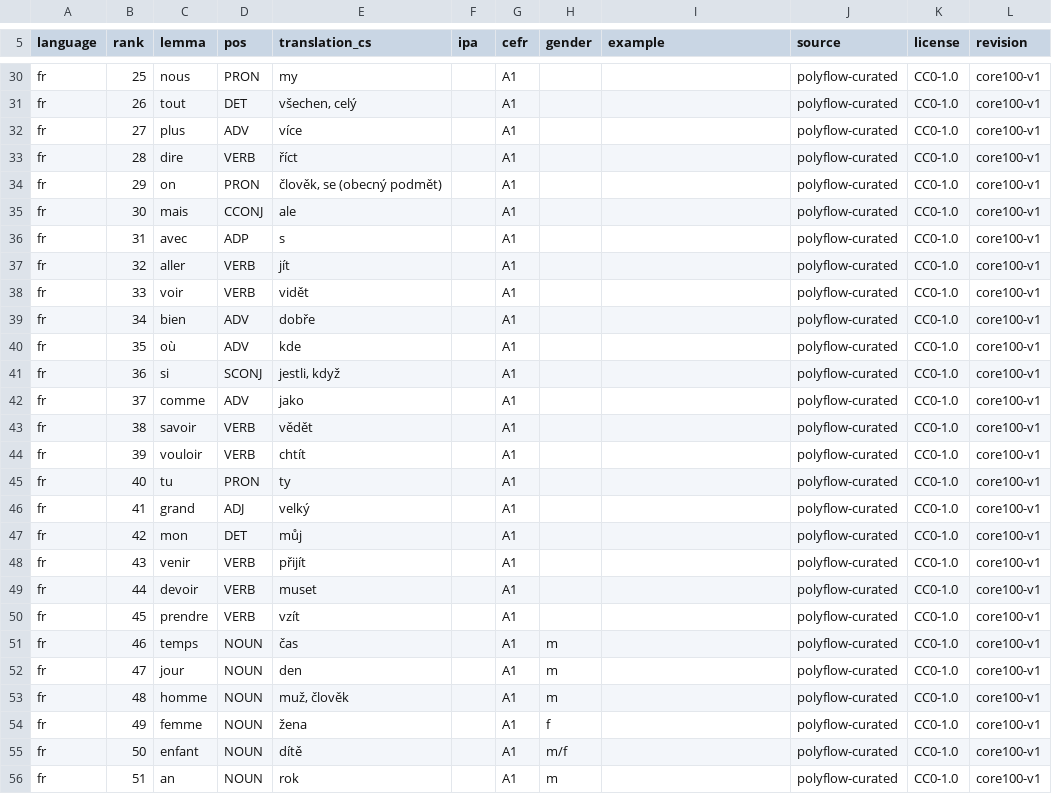
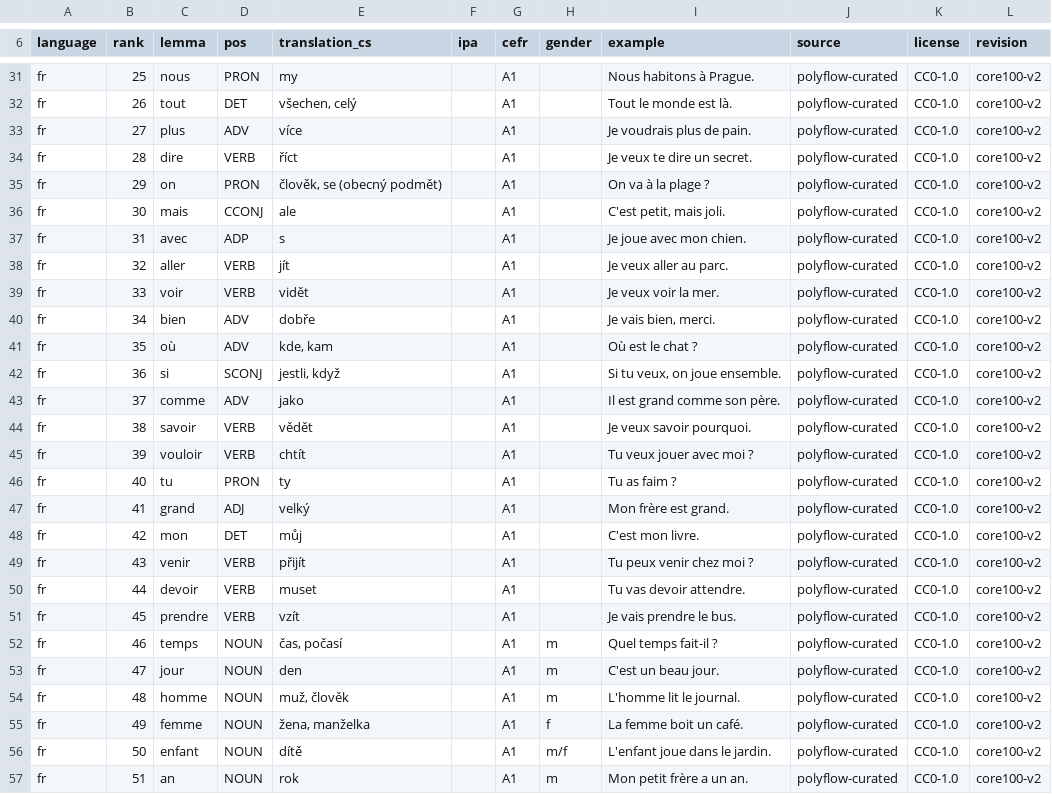
Before and after one commit to vvojtisek/poly-flow, a CSV file: backend/data/lexicon/fr.core100.csv, drawn as a sheet; only a part is shown, gaps mark what is left out; addresses are those after the commit; the diff covers the shown part only; the diff names each change by its address in the sheet, - before the commit and + after, or states it on an @@ line.

```diff
--- a/backend/data/lexicon/fr.core100.csv
+++ b/backend/data/lexicon/fr.core100.csv
-I31 (example): (empty)
+I31 (example): Nous habitons à Prague.
-L31:L57 (revision): core100-v1
+L31:L57 (revision): core100-v2
-I32 (example): (empty)
+I32 (example): Tout le monde est là.
-I33 (example): (empty)
+I33 (example): Je voudrais plus de pain.
-I34 (example): (empty)
+I34 (example): Je veux te dire un secret.
-I35 (example): (empty)
+I35 (example): On va à la plage ?
-I36 (example): (empty)
+I36 (example): C'est petit, mais joli.
-I37 (example): (empty)
+I37 (example): Je joue avec mon chien.
-I38 (example): (empty)
+I38 (example): Je veux aller au parc.
-I39 (example): (empty)
+I39 (example): Je veux voir la mer.
-I40 (example): (empty)
+I40 (example): Je vais bien, merci.
-E41 (translation_cs): kde
+E41 (translation_cs): kde, kam
-I41 (example): (empty)
+I41 (example): Où est le chat ?
-I42 (example): (empty)
+I42 (example): Si tu veux, on joue ensemble.
-I43 (example): (empty)
+I43 (example): Il est grand comme son père.
-I44 (example): (empty)
+I44 (example): Je veux savoir pourquoi.
-I45 (example): (empty)
+I45 (example): Tu veux jouer avec moi ?
-I46 (example): (empty)
+I46 (example): Tu as faim ?
-I47 (example): (empty)
+I47 (example): Mon frère est grand.
-I48 (example): (empty)
+I48 (example): C'est mon livre.
-I49 (example): (empty)
+I49 (example): Tu peux venir chez moi ?
-I50 (example): (empty)
+I50 (example): Tu vas devoir attendre.
-I51 (example): (empty)
+I51 (example): Je vais prendre le bus.
-E52 (translation_cs): čas
+E52 (translation_cs): čas, počasí
-I52 (example): (empty)
+I52 (example): Quel temps fait-il ?
-I53 (example): (empty)
+I53 (example): C'est un beau jour.
-I54 (example): (empty)
+I54 (example): L'homme lit le journal.
-E55 (translation_cs): žena
+E55 (translation_cs): žena, manželka
-I55 (example): (empty)
+I55 (example): La femme boit un café.
-I56 (example): (empty)
+I56 (example): L'enfant joue dans le jardin.
-I57 (example): (empty)
+I57 (example): Mon petit frère a un an.
```
Also changed, not shown: 1 added row and 123 edited cells elsewhere in this file, backend/data/lexicon/de.core100.csv, backend/data/lexicon/it.core100.csv, 1 other file.
